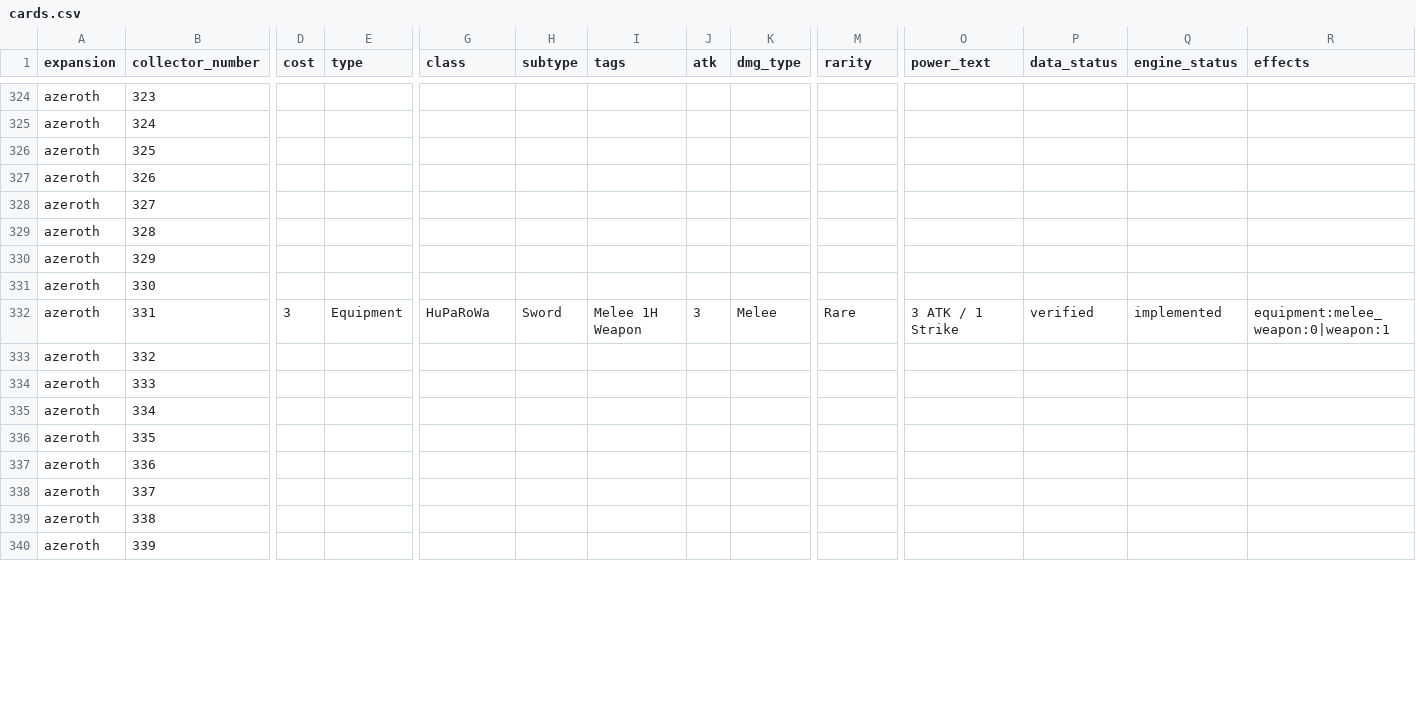
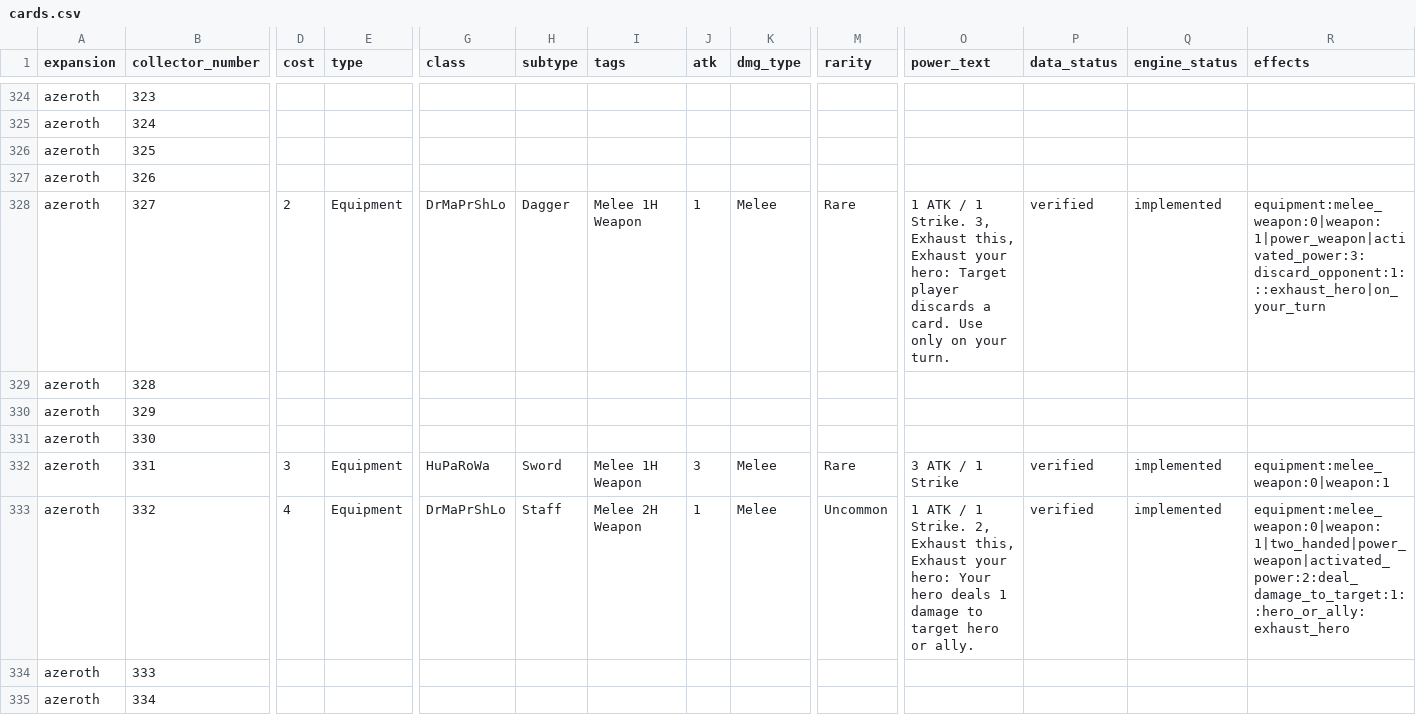
Before and after one commit to remariano138/wowtcg-godot, a CSV file: data/cards.csv, drawn as a sheet; only a part is shown, gaps mark what is left out; the shorter side is filled out with more unchanged rows; the diff covers the shown part only; the diff names each change by its address in the sheet, - before the commit and + after, or states it on an @@ line.

```diff
--- a/data/cards.csv
+++ b/data/cards.csv
-D328 (cost): (empty)
+D328 (cost): 2
-E328 (type): (empty)
+E328 (type): Equipment
-G328 (class): (empty)
+G328 (class): DrMaPrShLo
-H328 (subtype): (empty)
+H328 (subtype): Dagger
-I328 (tags): (empty)
+I328 (tags): Melee 1H Weapon
-J328 (atk): (empty)
+J328 (atk): 1
-K328 (dmg_type): (empty)
+K328 (dmg_type): Melee
-M328 (rarity): (empty)
+M328 (rarity): Rare
-O328 (power_text): (empty)
+O328 (power_text): 1 ATK / 1 Strike. 3, Exhaust this, Exhaust your hero: Target player discards a card. Use only on your turn.
-P328 (data_status): (empty)
+P328 (data_status): verified
-Q328 (engine_status): (empty)
+Q328 (engine_status): implemented
-R328 (effects): (empty)
+R328 (effects): equipment:melee_weapon:0|weapon:1|power_weapon|activated_power:3:discard_opponent:1:::exhaust_hero|on_your_turn
-D333 (cost): (empty)
+D333 (cost): 4
-E333 (type): (empty)
+E333 (type): Equipment
-G333 (class): (empty)
+G333 (class): DrMaPrShLo
-H333 (subtype): (empty)
+H333 (subtype): Staff
-I333 (tags): (empty)
+I333 (tags): Melee 2H Weapon
-J333 (atk): (empty)
+J333 (atk): 1
-K333 (dmg_type): (empty)
+K333 (dmg_type): Melee
-M333 (rarity): (empty)
+M333 (rarity): Uncommon
-O333 (power_text): (empty)
+O333 (power_text): 1 ATK / 1 Strike. 2, Exhaust this, Exhaust your hero: Your hero deals 1 damage to target hero or ally.
-P333 (data_status): (empty)
+P333 (data_status): verified
-Q333 (engine_status): (empty)
+Q333 (engine_status): implemented
-R333 (effects): (empty)
+R333 (effects): equipment:melee_weapon:0|weapon:1|two_handed|power_weapon|activated_power:2:deal_damage_to_target:1::hero_or_ally:exhaust_hero
```
Also changed, not shown: 2 edited cells elsewhere in this file, 7 other files.
